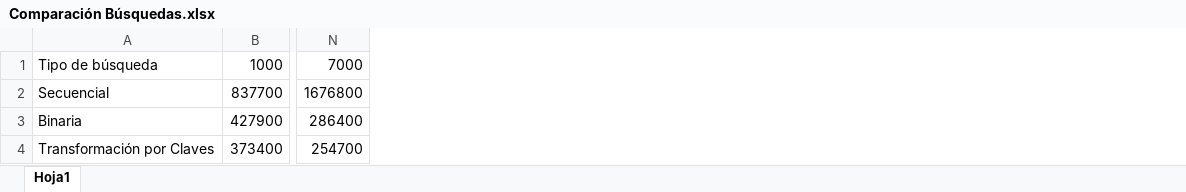
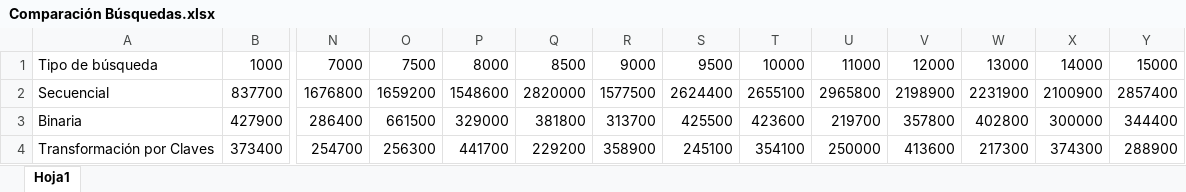
Before and after one commit to azvcud/Busquedas-Ciencias-II, an Excel workbook: Comparación Búsquedas.xlsx, sheet Hoja1, drawn as a sheet; only a part is shown, gaps mark what is left out; values as stored, in another font and other column widths than the file's, no borders; charts and pictures not drawn; the diff names each change by its address in the sheet, - before the commit and + after, or states it on an @@ line.

```diff
--- a/Comparación Búsquedas.xlsx (sheet Hoja1)
+++ b/Comparación Búsquedas.xlsx (sheet Hoja1)
+column O, rows 1-4: 7500 | 1659200 | 661500 | 256300
+column P, rows 1-4: 8000 | 1548600 | 329000 | 441700
+column Q, rows 1-4: 8500 | 2820000 | 381800 | 229200
+column R, rows 1-4: 9000 | 1577500 | 313700 | 358900
+column S, rows 1-4: 9500 | 2624400 | 425500 | 245100
+column T, rows 1-4: 10000 | 2655100 | 423600 | 354100
+column U, rows 1-4: 11000 | 2965800 | 219700 | 250000
+column V, rows 1-4: 12000 | 2198900 | 357800 | 413600
+column W, rows 1-4: 13000 | 2231900 | 402800 | 217300
+column X, rows 1-4: 14000 | 2100900 | 300000 | 374300
+column Y, rows 1-4: 15000 | 2857400 | 344400 | 288900
```
Also changed, not shown: charts or pictures, 2 other files.
